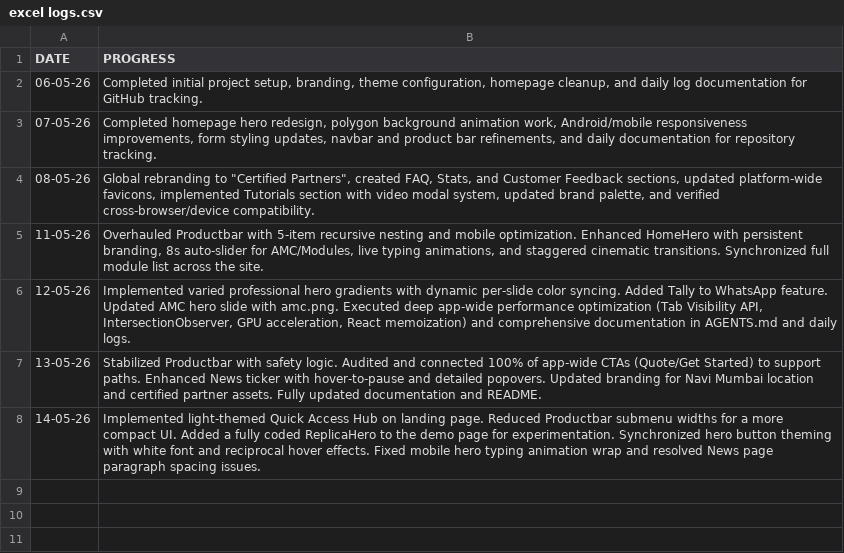
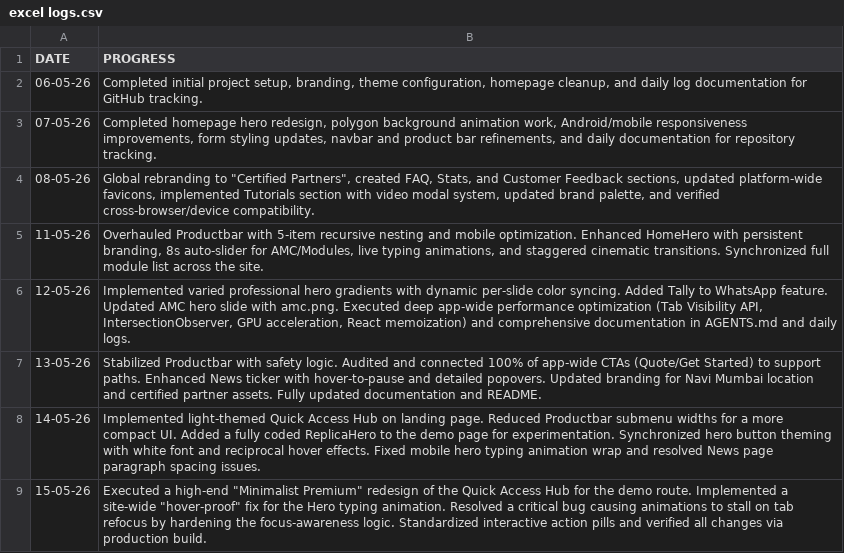
Before and after one commit to Orthodox2000/sarvadnya-infotech-2, a CSV file: daily logs/excel logs.csv, drawn as a sheet.

Commit message:
typing fix

```diff
--- a/daily logs/excel logs.csv
+++ b/daily logs/excel logs.csv
@@ -8 +8,2 @@ DATE,PROGRESS
 14-05-26,"Implemented light-themed Quick Access Hub on landing page. Reduced Productbar submenu widths for a more compact UI. Added a fully coded ReplicaHero to the demo page for experimentation. Synchronized hero button theming with white font and reciprocal hover effects. Fixed mobile hero typing animation wrap and resolved News page paragraph spacing issues."
+15-05-26,"Executed a high-end ""Minimalist Premium"" redesign of the Quick Access Hub for the demo route. Implemented a site-wide ""hover-proof"" fix for the Hero typing animation. Resolved a critical bug causing animations to stall on tab refocus by hardening the focus-awareness logic. Standardized interactive action pills and verified all changes via production build."
```
Also changed, not shown: 4 other files.
